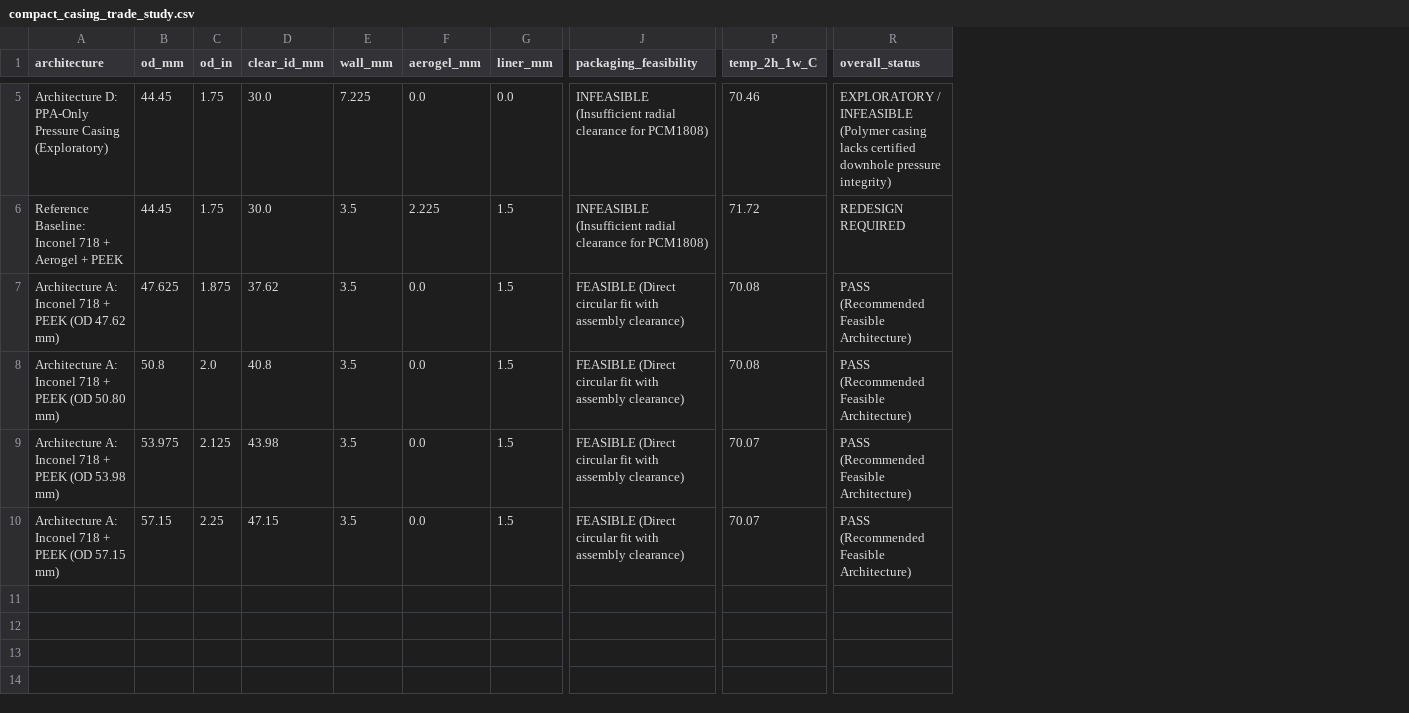
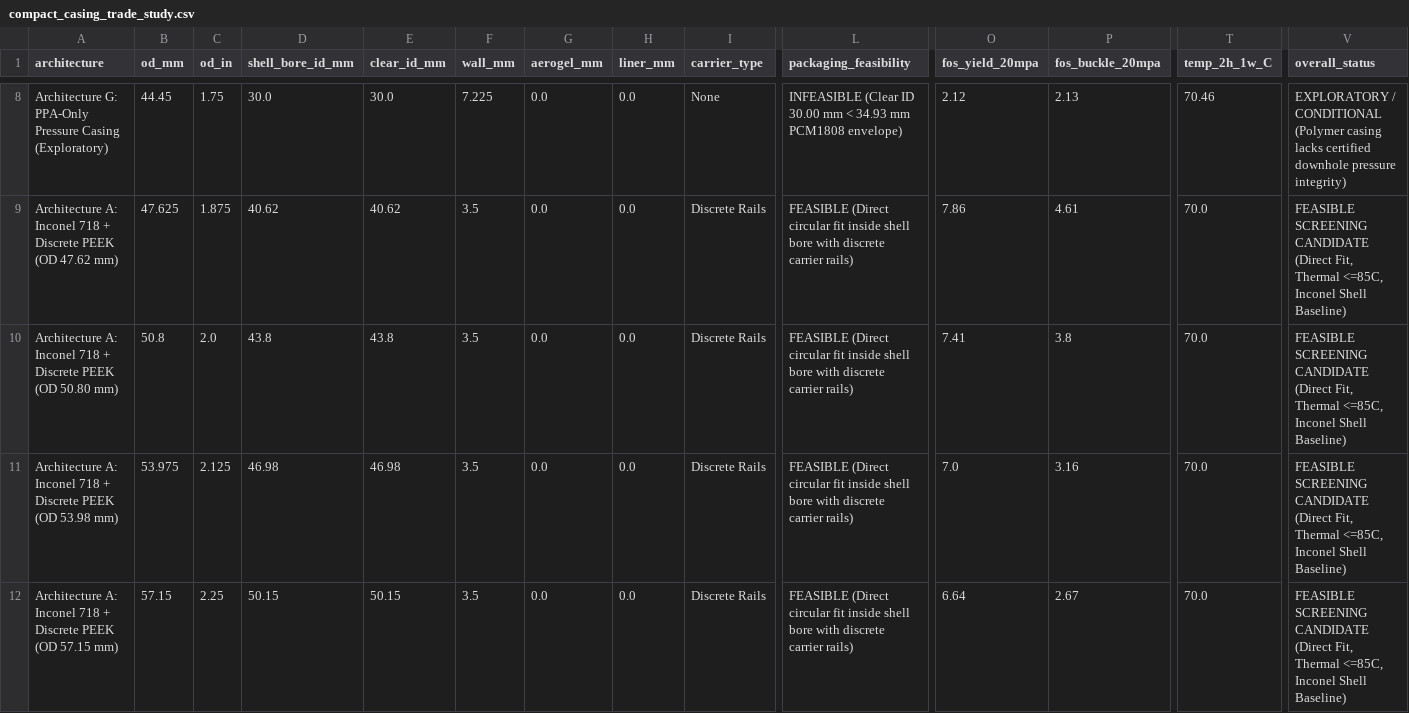
Before and after one commit to faliqadlan/pertacoustic-3d-design, a CSV file: results/compact-casing/compact_casing_trade_study.csv, drawn as a sheet; only a part is shown, gaps mark what is left out; removed rows and columns are numbered as before the commit, all else as after; rows hold the shown columns only; the diff covers the shown part only; the diff names each change by its address in the sheet, - before the commit and + after, or states it on an @@ line.

Commit message:
fix: refine aerogel-free compact casing architecture

```diff
--- a/results/compact-casing/compact_casing_trade_study.csv
+++ b/results/compact-casing/compact_casing_trade_study.csv
+column D (shell_bore_id_mm), rows 8-12: 30.0 | 40.62 | 43.8 | 46.98 | 50.15
+column I (carrier_type), rows 8-12: None | Discrete Rails | Discrete Rails | Discrete Rails | Discrete Rails
+column O (fos_yield_20mpa), rows 8-12: 2.12 | 7.86 | 7.41 | 7.0 | 6.64
+column P (fos_buckle_20mpa), rows 8-12: 2.13 | 4.61 | 3.8 | 3.16 | 2.67
-A8 (architecture): Architecture D: PPA-Only Pressure…
+A8 (architecture): Architecture G: PPA-Only Pressure…
-L8 (packaging_feasibility): INFEASIBLE (Insufficient radial clearance for PCM1808)
+L8 (packaging_feasibility): INFEASIBLE (Clear ID 30.00 mm < 34.93 mm PCM1808 envelope)
-V8 (overall_status): EXPLORATORY / INFEASIBLE (Polymer casing…
+V8 (overall_status): EXPLORATORY / CONDITIONAL (Polymer casing…
-row 6: Reference Baseline: Inconel 718 + Aerogel + PEEK | 44.45 | 1.75 | 30.0 | 3.5 | 2.225 | 1.5 | INFEASIBLE (Insufficient radial clearance for PCM1808) | 71.72 | REDESIGN REQUIRED
-A9 (architecture): …718 + PEEK (OD…
+A9 (architecture): …718 + Discrete PEEK (OD…
-E9 (clear_id_mm): 37.62
+E9 (clear_id_mm): 40.62
-H9:H12 (liner_mm): 1.5
+H9:H12 (liner_mm): 0.0
-L9:L12 (packaging_feasibility): …circular fit with assembly clearance)
+L9:L12 (packaging_feasibility): …circular fit inside shell bore with discrete carrier rails)
-T9:T10 (temp_2h_1w_C): 70.08
+T9:T10 (temp_2h_1w_C): 70.0
-V9:V12 (overall_status): PASS (Recommended Feasible Architecture)
+V9:V12 (overall_status): FEASIBLE SCREENING CANDIDATE (Direct Fit, Thermal <=85C, Inconel Shell Baseline)
-A10 (architecture): …718 + PEEK (OD…
+A10 (architecture): …718 + Discrete PEEK (OD…
-E10 (clear_id_mm): 40.8
+E10 (clear_id_mm): 43.8
-A11 (architecture): …718 + PEEK (OD…
+A11 (architecture): …718 + Discrete PEEK (OD…
-E11 (clear_id_mm): 43.98
+E11 (clear_id_mm): 46.98
-T11:T12 (temp_2h_1w_C): 70.07
+T11:T12 (temp_2h_1w_C): 70.0
-A12 (architecture): …718 + PEEK (OD…
+A12 (architecture): …718 + Discrete PEEK (OD…
-E12 (clear_id_mm): 47.15
+E12 (clear_id_mm): 50.15
```
Also changed, not shown: 3 added rows and 9 edited cells elsewhere in this file, 8 other files.
